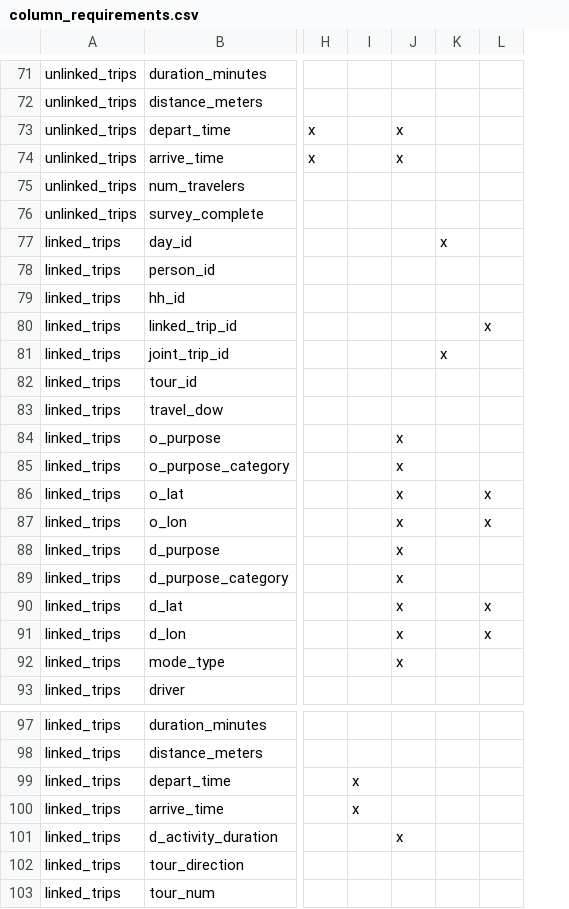
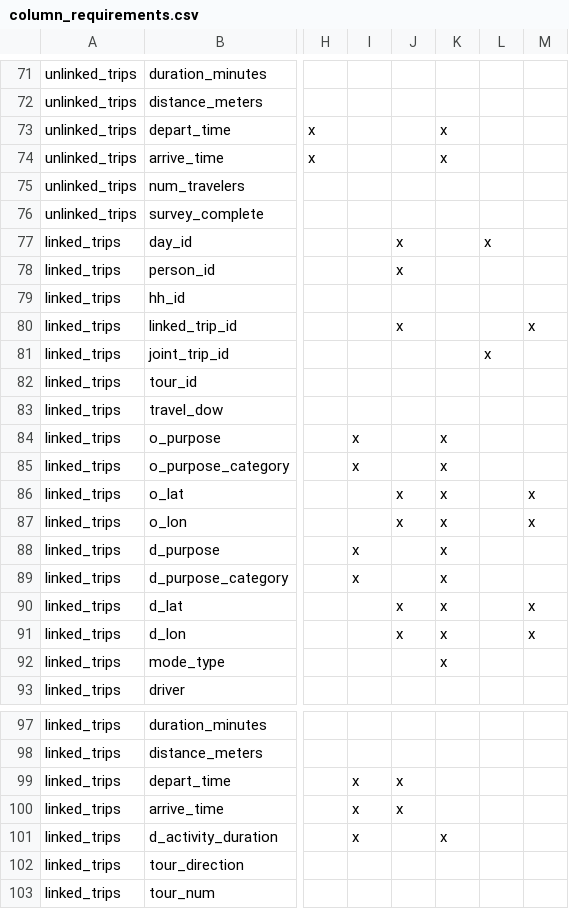
Before and after one commit to BayAreaMetro/travel-diary-survey-tools, a CSV file: docs/column_requirements.csv, drawn as a sheet; only a part is shown, gaps mark what is left out; the diff covers the shown part only; the diff names each change by its address in the sheet, - before the commit and + after, or states it on an @@ line.

```diff
--- a/docs/column_requirements.csv
+++ b/docs/column_requirements.csv
+column L, rows 77-81: x |  |  |  | x
-J73:J74: x
+J73:J74: (empty)
-K73:K74: (empty)
+K73:K74: x
-J77:J78: (empty)
+J77:J78: x
-K77: x
+K77: (empty)
-J80: (empty)
+J80: x
-K81: x
+K81: (empty)
-I84:I85: (empty)
+I84:I85: x
-J84:J85: x
+J84:J85: (empty)
-K84:K92: (empty)
+K84:K92: x
-I88:I89: (empty)
+I88:I89: x
-J88:J89: x
+J88:J89: (empty)
-J92: x
+J92: (empty)
-J99:J100: (empty)
+J99:J100: x
-I101: (empty)
+I101: x
-J101: x
+J101: (empty)
-K101: (empty)
+K101: x
```
Also changed, not shown: 26 edited cells elsewhere in this file, 22 other files.
